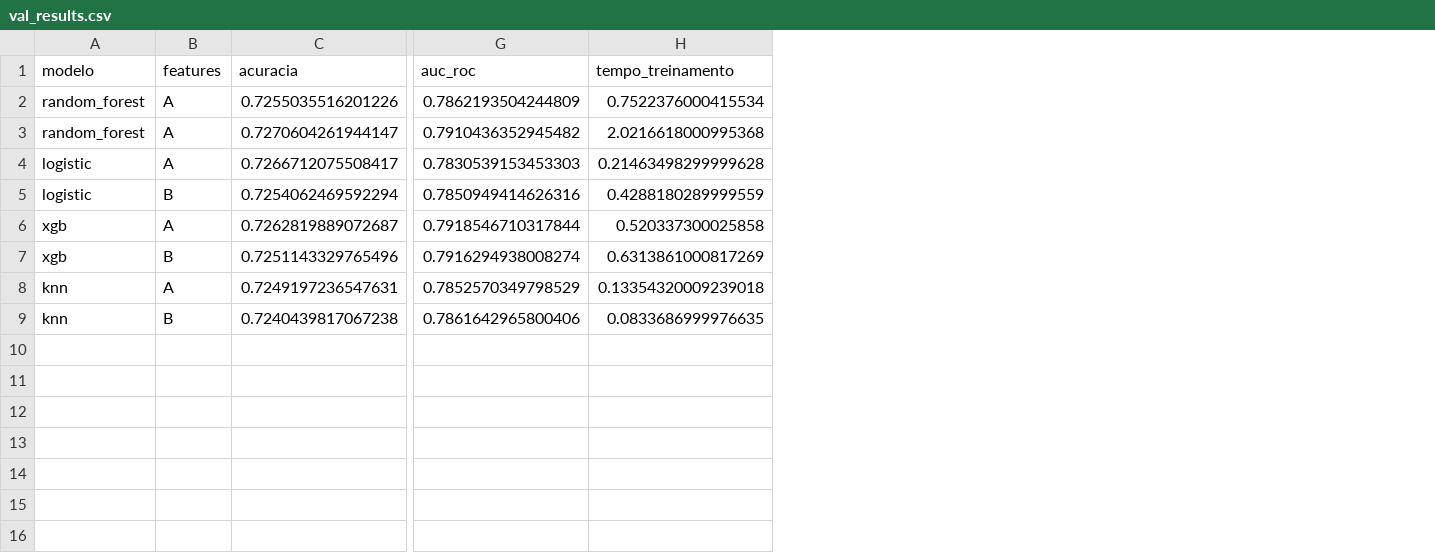
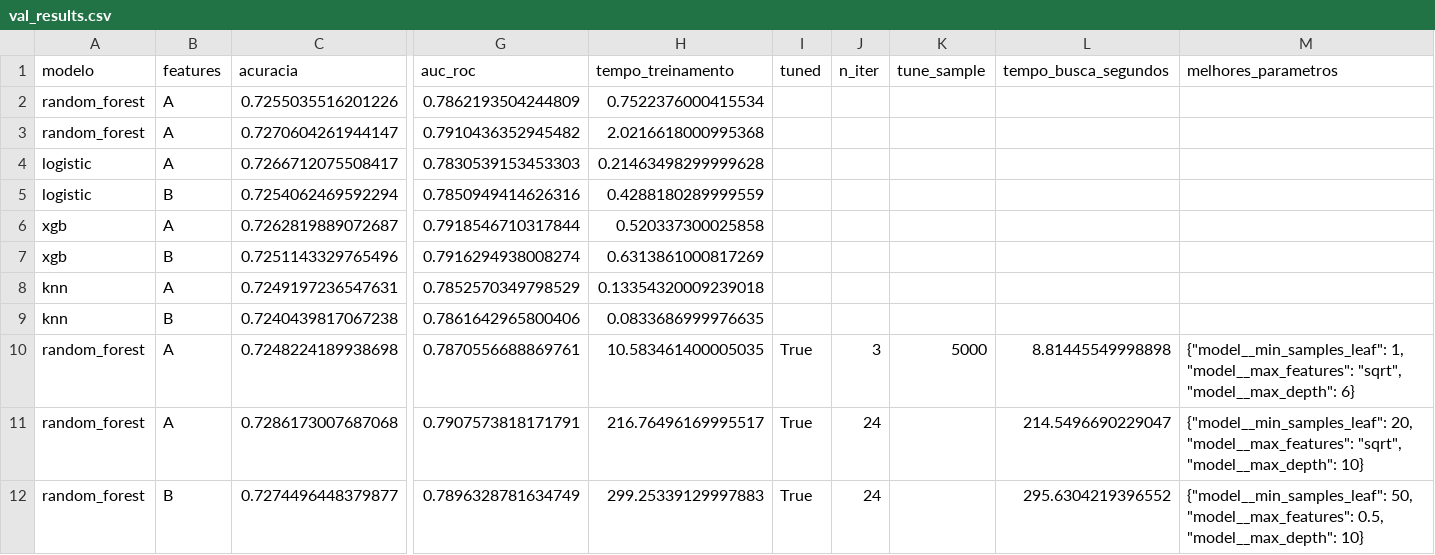
Before and after one commit to team-tech-challenge-fiap/tech-challenge-2026-fiap, a CSV file: results/val_results.csv, drawn as a sheet; only a part is shown, gaps mark what is left out; rows hold the shown columns only; the diff names each change by its address in the sheet, - before the commit and + after, or states it on an @@ line.

Commit message:
feat: finaliza T13 e T17 com Random Forest otimizado

```diff
--- a/results/val_results.csv
+++ b/results/val_results.csv
+column I (tuned), empty
+column J (n_iter), empty
+column K (tune_sample), empty
+column L (tempo_busca_segundos), empty
+column M (melhores_parametros), empty
+row 10: random_forest | A | 0.7248224189938698 | 0.7870556688869761 | 10.583461400005035 | True | 3 | 5000 | 8.81445549998898 | {"model__min_samples_leaf": 1, "model__max_features": "sqrt", "model__max_depth": 6}
+row 11: random_forest | A | 0.7286173007687068 | 0.7907573818171791 | 216.76496169995517 | True | 24 |  | 214.5496690229047 | {"model__min_samples_leaf": 20, "model__max_features": "sqrt", "model__max_depth": 10}
+row 12: random_forest | B | 0.7274496448379877 | 0.7896328781634749 | 299.25339129997883 | True | 24 |  | 295.6304219396552 | {"model__min_samples_leaf": 50, "model__max_features": 0.5, "model__max_depth": 10}
```
Also changed, not shown: 4 other files.
